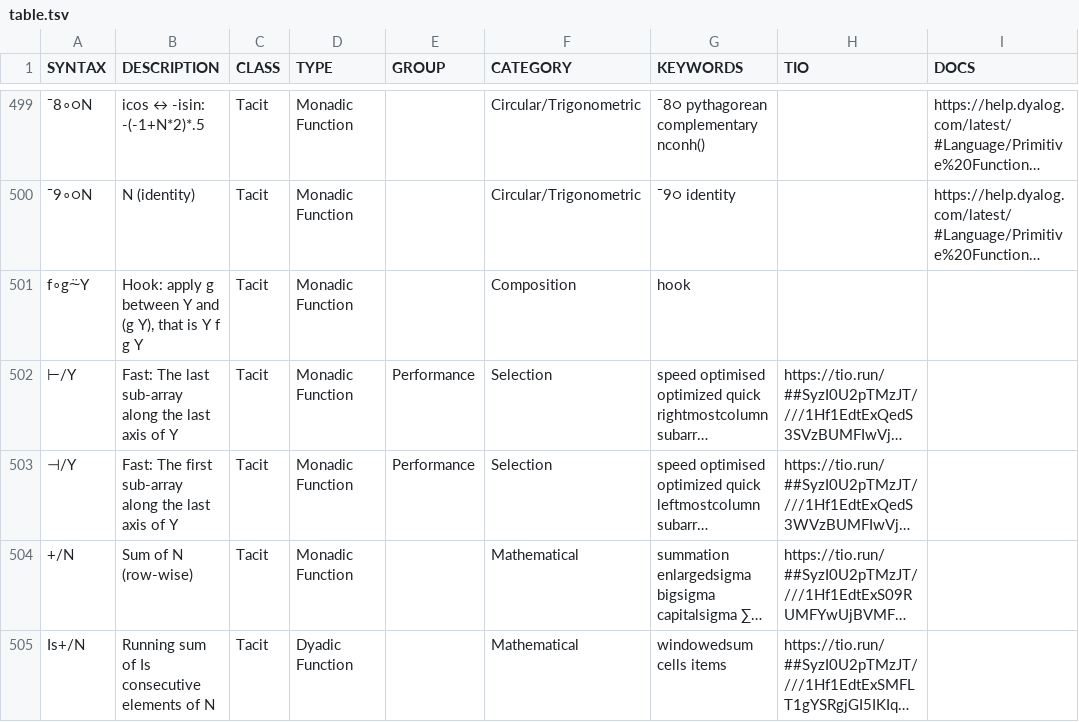
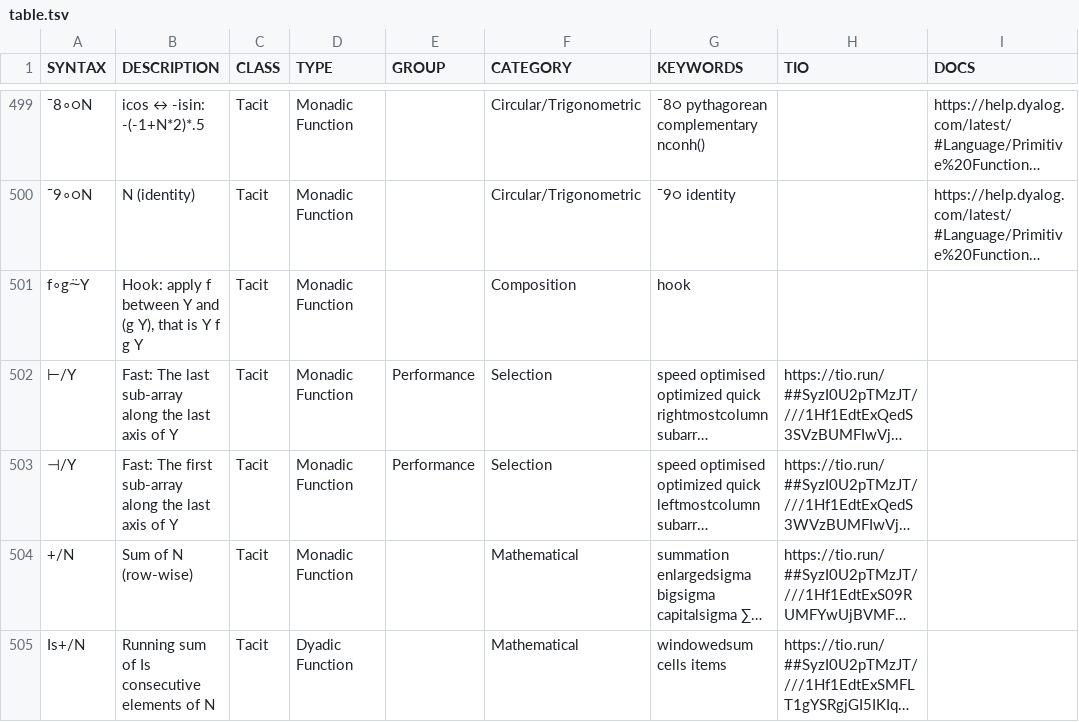
Before and after one commit to abrudz/aplcart, a TSV file: table.tsv, drawn as a sheet; only a part is shown, gaps mark what is left out; long unchanged cells end in …; the diff names each change by its address in the sheet, - before the commit and + after, or states it on an @@ line.

Commit message:
fix hook descr.

```diff
--- a/table.tsv
+++ b/table.tsv
-B501 (DESCRIPTION): Hook: apply g between Y…
+B501 (DESCRIPTION): Hook: apply f between Y…
```
